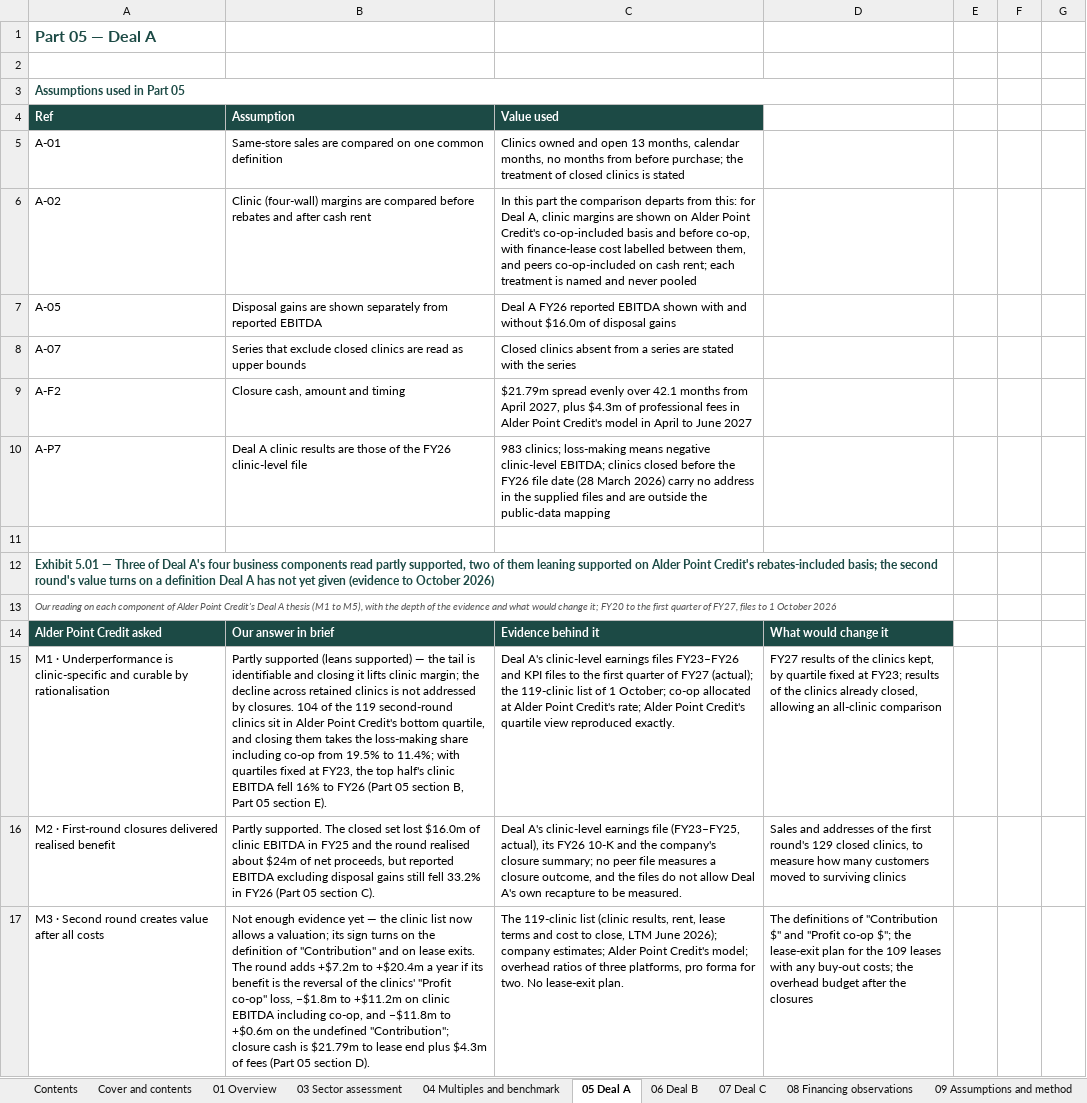
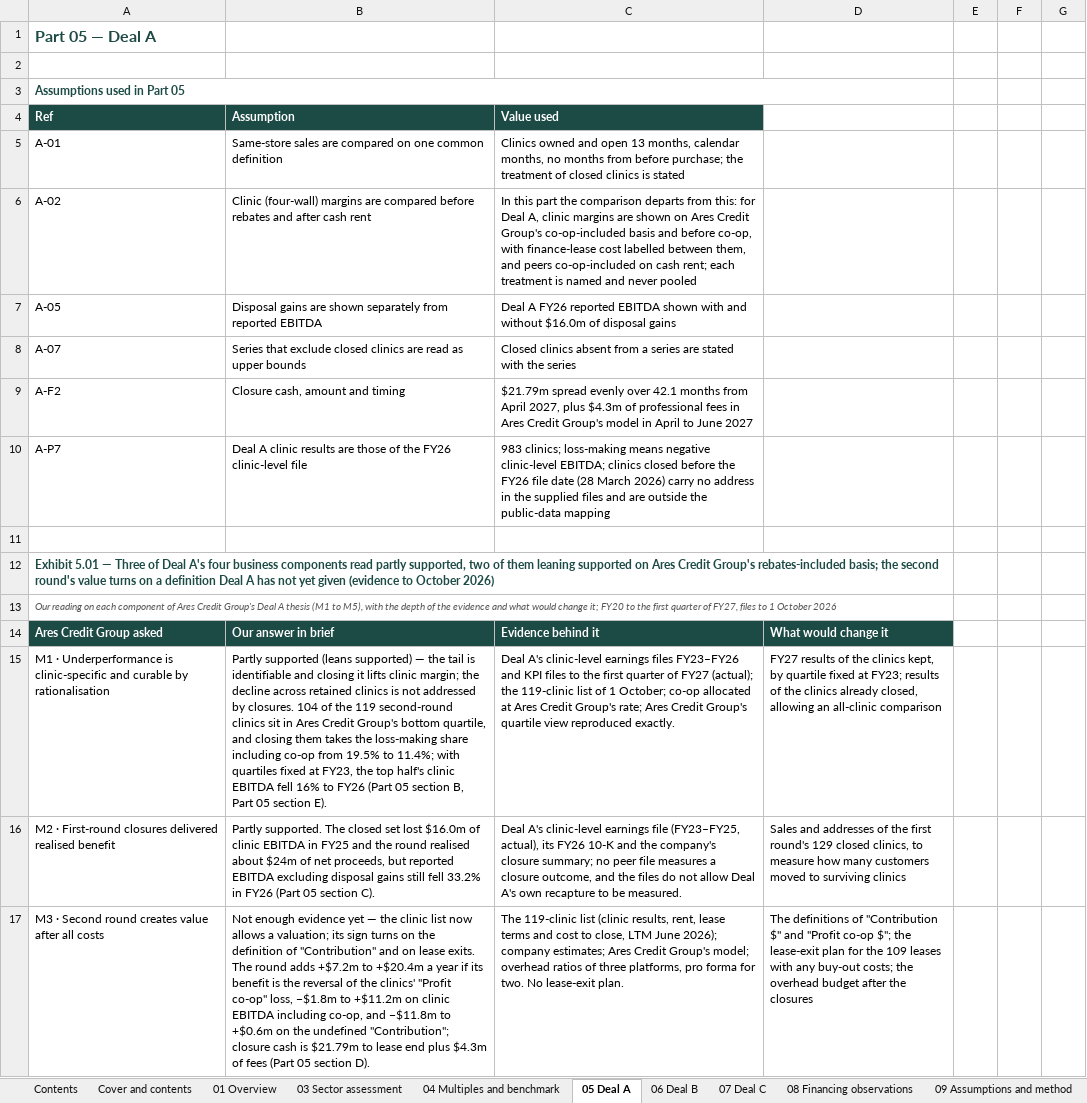
Before and after one commit to nehajwala12/creditswanwf1, an Excel workbook: Veterinary_care_Diligence_File_Tables_Oct-26.xlsx, sheet 05 Deal A, drawn as a sheet; only a part is shown; values as stored, in another font and other column widths than the file's, no borders; the diff covers the shown part only; the diff names each change by its address in the sheet, - before the commit and + after, or states it on an @@ line.

```diff
--- a/Veterinary_care_Diligence_File_Tables_Oct-26.xlsx (sheet 05 Deal A)
+++ b/Veterinary_care_Diligence_File_Tables_Oct-26.xlsx (sheet 05 Deal A)
-C6 (Value used): …shown on Alder Point Credit's co-op-included basis…
+C6 (Value used): …shown on Ares Credit Group's co-op-included basis…
-C9 (Value used): …fees in Alder Point Credit's model in…
+C9 (Value used): …fees in Ares Credit Group's model in…
-A12 (Ref): …supported on Alder Point Credit's rebates-included basis;…
+A12 (Ref): …supported on Ares Credit Group's rebates-included basis;…
-A13 (Ref): …component of Alder Point Credit's Deal A…
+A13 (Ref): …component of Ares Credit Group's Deal A…
-A14 (Ref): Alder Point Credit asked
+A14 (Ref): Ares Credit Group asked
-B15 (Assumption): …sit in Alder Point Credit's bottom quartile,…
+B15 (Assumption): …sit in Ares Credit Group's bottom quartile,…
-C15 (Value used): …allocated at Alder Point Credit's rate; Alder Point Credit's quartile view…
+C15 (Value used): …allocated at Ares Credit Group's rate; Ares Credit Group's quartile view…
-C17 (Value used): …company estimates; Alder Point Credit's model; overhead…
+C17 (Value used): …company estimates; Ares Credit Group's model; overhead…
```
Also changed, not shown: 18 edited cells elsewhere in this sheet, sheet 09 Assumptions and method, sheet 08 Financing observations, sheet 06 Deal B, sheet 01 Overview, sheet 07 Deal C, sheet 04 Multiples and benchmark, 2 more sheets, 3 other files.
